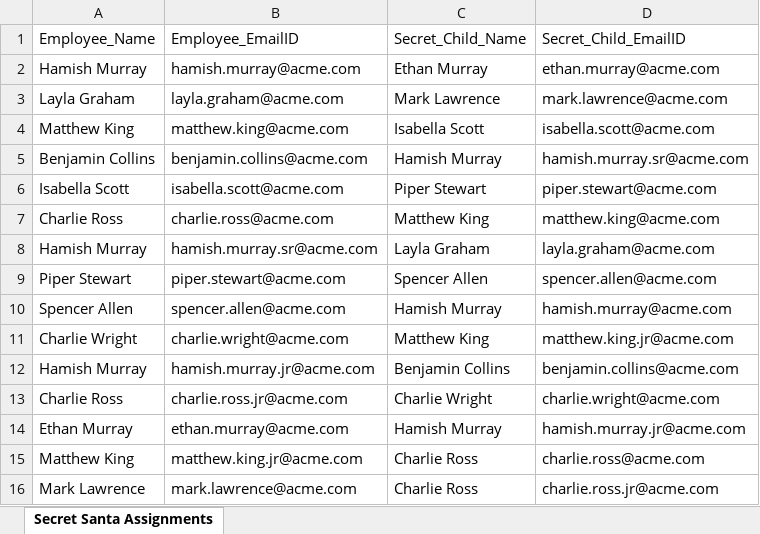
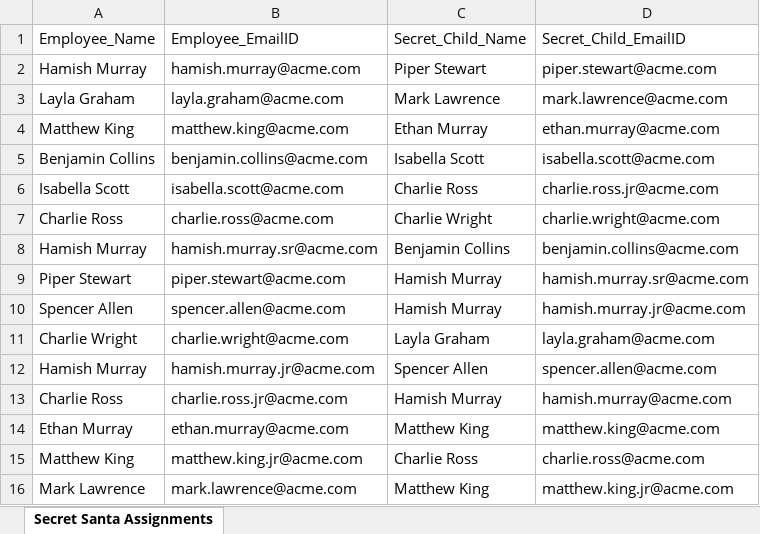
Before and after one commit to abishek23rui/secret-santa, an Excel workbook: outputFiles/serectChildOutputFile.xlsx, sheet Secret Santa Assignments, drawn as a sheet; values as stored, in another font and other column widths than the file's, no borders; the diff names each change by its address in the sheet, - before the commit and + after, or states it on an @@ line.

```diff
--- a/outputFiles/serectChildOutputFile.xlsx (sheet Secret Santa Assignments)
+++ b/outputFiles/serectChildOutputFile.xlsx (sheet Secret Santa Assignments)
-C2 (Secret_Child_Name): Ethan Murray
+C2 (Secret_Child_Name): Piper Stewart
-D2 (Secret_Child_EmailID): ethan.murray@acme.com
+D2 (Secret_Child_EmailID): piper.stewart@acme.com
-C4 (Secret_Child_Name): Isabella Scott
+C4 (Secret_Child_Name): Ethan Murray
-D4 (Secret_Child_EmailID): isabella.scott@acme.com
+D4 (Secret_Child_EmailID): ethan.murray@acme.com
-C5 (Secret_Child_Name): Hamish Murray
+C5 (Secret_Child_Name): Isabella Scott
-D5 (Secret_Child_EmailID): hamish.murray.sr@acme.com
+D5 (Secret_Child_EmailID): isabella.scott@acme.com
-C6 (Secret_Child_Name): Piper Stewart
+C6 (Secret_Child_Name): Charlie Ross
-D6 (Secret_Child_EmailID): piper.stewart@acme.com
+D6 (Secret_Child_EmailID): charlie.ross.jr@acme.com
-C7 (Secret_Child_Name): Matthew King
+C7 (Secret_Child_Name): Charlie Wright
-D7 (Secret_Child_EmailID): matthew.king@acme.com
+D7 (Secret_Child_EmailID): charlie.wright@acme.com
-C8 (Secret_Child_Name): Layla Graham
+C8 (Secret_Child_Name): Benjamin Collins
-D8 (Secret_Child_EmailID): layla.graham@acme.com
+D8 (Secret_Child_EmailID): benjamin.collins@acme.com
-C9 (Secret_Child_Name): Spencer Allen
+C9 (Secret_Child_Name): Hamish Murray
-D9 (Secret_Child_EmailID): spencer.allen@acme.com
+D9 (Secret_Child_EmailID): hamish.murray.sr@acme.com
-D10 (Secret_Child_EmailID): hamish.murray@acme.com
+D10 (Secret_Child_EmailID): hamish.murray.jr@acme.com
-C11 (Secret_Child_Name): Matthew King
+C11 (Secret_Child_Name): Layla Graham
-D11 (Secret_Child_EmailID): matthew.king.jr@acme.com
+D11 (Secret_Child_EmailID): layla.graham@acme.com
-C12 (Secret_Child_Name): Benjamin Collins
+C12 (Secret_Child_Name): Spencer Allen
-D12 (Secret_Child_EmailID): benjamin.collins@acme.com
+D12 (Secret_Child_EmailID): spencer.allen@acme.com
-C13 (Secret_Child_Name): Charlie Wright
+C13 (Secret_Child_Name): Hamish Murray
-D13 (Secret_Child_EmailID): charlie.wright@acme.com
+D13 (Secret_Child_EmailID): hamish.murray@acme.com
-C14 (Secret_Child_Name): Hamish Murray
+C14 (Secret_Child_Name): Matthew King
-D14 (Secret_Child_EmailID): hamish.murray.jr@acme.com
+D14 (Secret_Child_EmailID): matthew.king@acme.com
-C16 (Secret_Child_Name): Charlie Ross
+C16 (Secret_Child_Name): Matthew King
-D16 (Secret_Child_EmailID): charlie.ross.jr@acme.com
+D16 (Secret_Child_EmailID): matthew.king.jr@acme.com
```
Also changed, not shown: 1 other file.
